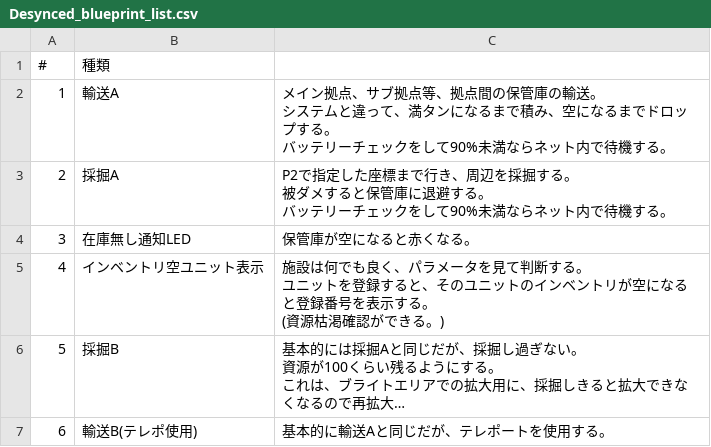
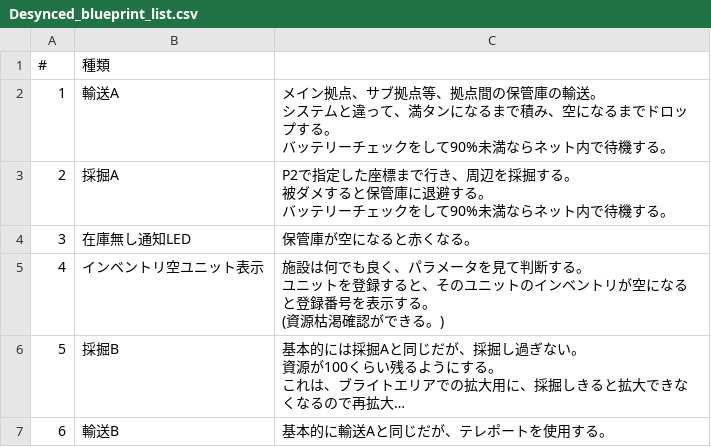
Before and after one commit to github895439/Desynced_Blueprint, a CSV file: Desynced_blueprint_list.csv, drawn as a sheet; long unchanged cells end in …; the diff names each change by its address in the sheet, - before the commit and + after, or states it on an @@ line.

Commit message:
Update Desynced_blueprint_list.csv

```diff
--- a/Desynced_blueprint_list.csv
+++ b/Desynced_blueprint_list.csv
-B7: 輸送B(テレポ使用)
+B7: 輸送B
```
